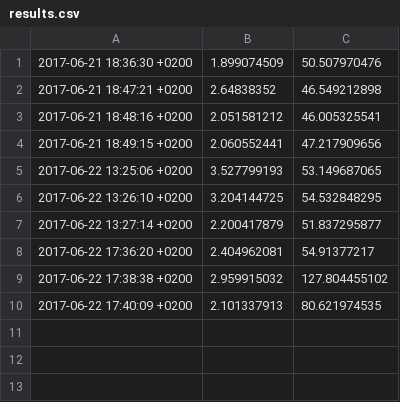
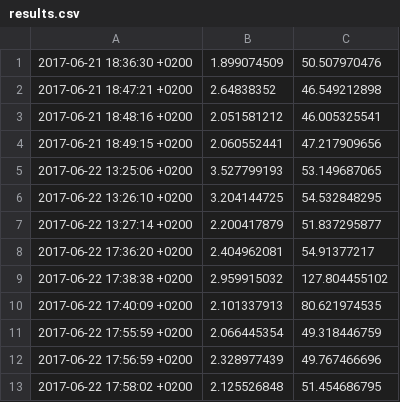
Before and after one commit to Pepperrs/Cloud-computing-heat-orchestration, a CSV file: results.csv, drawn as a sheet; the diff names each change by its address in the sheet, - before the commit and + after, or states it on an @@ line.

Commit message:
add results, correct availability zone

```diff
--- a/results.csv
+++ b/results.csv
+row 11: 2017-06-22 17:55:59 +0200 | 2.066445354 | 49.318446759
+row 12: 2017-06-22 17:56:59 +0200 | 2.328977439 | 49.767466696
+row 13: 2017-06-22 17:58:02 +0200 | 2.125526848 | 51.454686795
```
Also changed, not shown: 1 other file.
